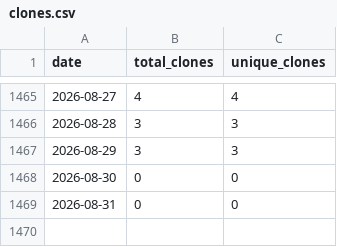
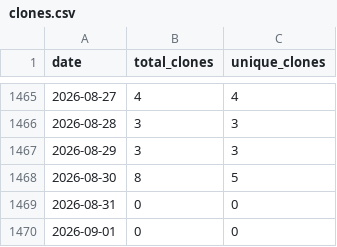
Before and after one commit to wumphlett/COMP-4320, a CSV file: .traffic/clones.csv, drawn as a sheet; only a part is shown, gaps mark what is left out.

Commit message:
Updating repository traffic

```diff
--- a/.traffic/clones.csv
+++ b/.traffic/clones.csv
@@ -1467,3 +1467,4 @@ date,total_clones,unique_clones
 2026-08-29,3,3
-2026-08-30,0,0
+2026-08-30,8,5
 2026-08-31,0,0
+2026-09-01,0,0
```
Also changed, not shown: .traffic/views.csv, 3 other files.
